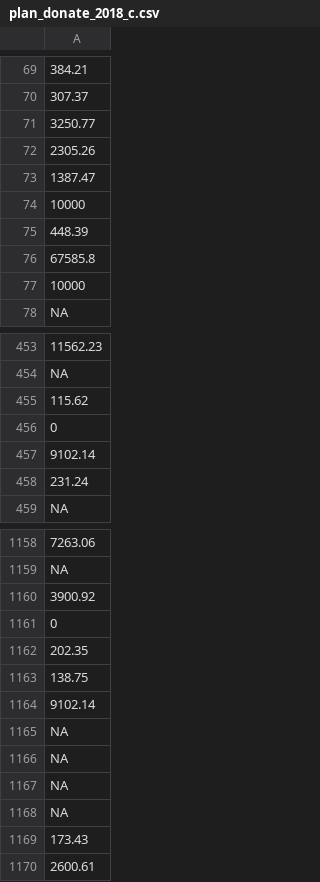
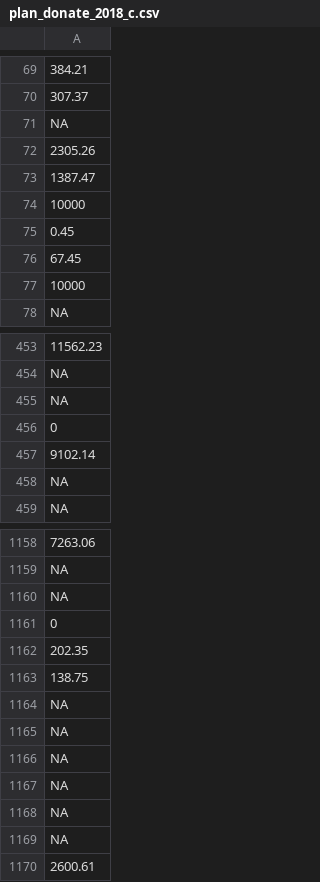
Before and after one commit to marcin-wosinek/ea-charts, a CSV file: ea-survey/data/plan_donate_2018_c.csv, drawn as a sheet; only a part is shown, gaps mark what is left out; removed rows and columns are numbered as before the commit, all else as after; the diff covers the shown part only; the diff names each change by its address in the sheet, - before the commit and + after, or states it on an @@ line.

```diff
--- a/ea-survey/data/plan_donate_2018_c.csv
+++ b/ea-survey/data/plan_donate_2018_c.csv
-row 71: 3250.77
+row 71: NA
-A75: 448.39
+A75: 0.45
-A76: 67585.8
+A76: 67.45
-row 455: 115.62
+row 455: NA
-row 458: 231.24
+row 458: NA
-row 1160: 3900.92
+row 1160: NA
-row 1164: 9102.14
-row 1169: 173.43
+row 1168: NA
+row 1169: NA
```
Also changed, not shown: 49 added rows, 49 removed rows, 1 moved row and 53 edited cells elsewhere in this file, ea-survey/data/donate_2017_c.csv, ea-survey/data/engagement.csv, 25 other files.
